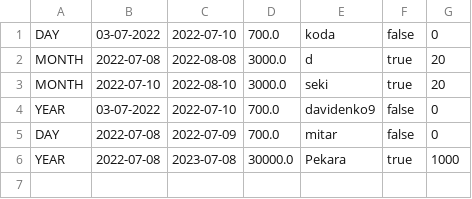
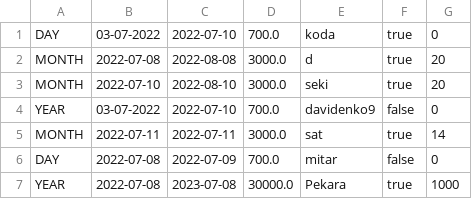
Before and after one commit to Petarpop202/WEB-ProjekatE2, a CSV file: WebContent/data/Memberships.csv, drawn as a sheet.

```diff
--- a/WebContent/data/Memberships.csv
+++ b/WebContent/data/Memberships.csv
@@ -1,2 +1,2 @@
-DAY,03-07-2022,2022-07-10,700.0,koda,false,0
+DAY,03-07-2022,2022-07-10,700.0,koda,true,0
 MONTH,2022-07-08,2022-08-08,3000.0,d,true,20
@@ -4,2 +4,3 @@ MONTH,2022-07-10,2022-08-10,3000.0,seki,true,20
 YEAR,03-07-2022,2022-07-10,700.0,davidenko9,false,0
+MONTH,2022-07-11,2022-07-11,3000.0,sat,true,14
 DAY,2022-07-08,2022-07-09,700.0,mitar,false,0
```
Also changed, not shown: WebContent/data/Customers.csv, WebContent/data/Locations.csv, 10 other files.
